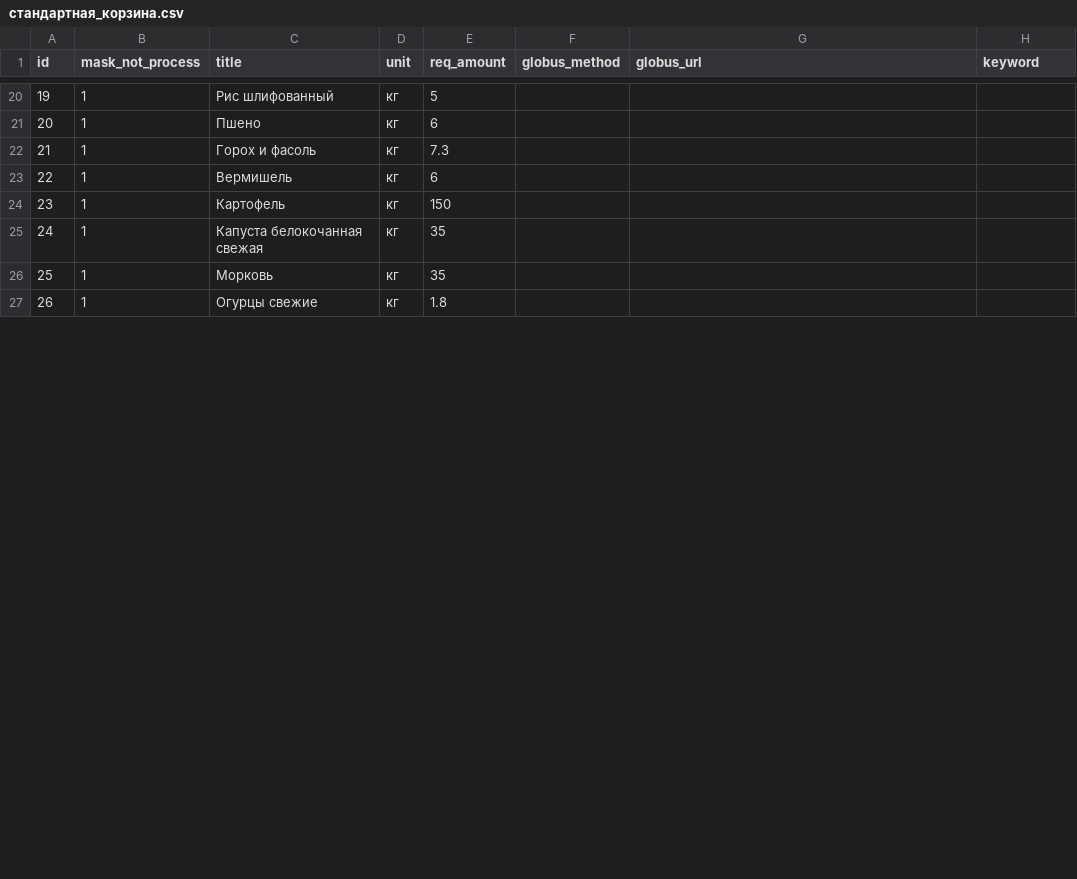
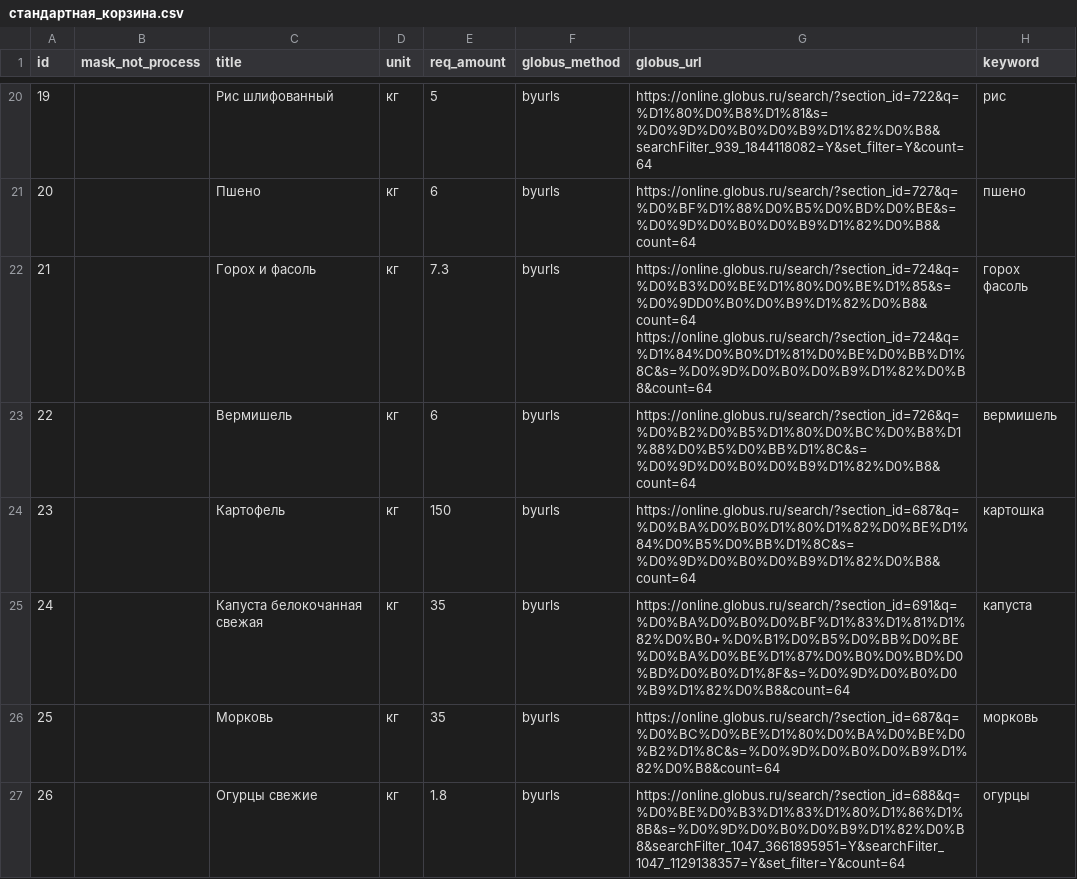
Before and after one commit to celidos/ANE, a CSV file: ane_prototype/стандартная_корзина.csv, drawn as a sheet; only a part is shown, gaps mark what is left out; the diff covers the shown part only.

```diff
--- a/ane_prototype/стандартная_корзина.csv
+++ b/ane_prototype/стандартная_корзина.csv
@@ -20,8 +20,8 @@ id	mask_not_process	title	unit	req_amount	globus_method	globus_url	keyword
-19	1	Рис шлифованный	кг	5			
-20	1	Пшено	кг	6			
-21	1	Горох и фасоль	кг	7.3			
-22	1	Вермишель	кг	6			
-23	1	Картофель	кг	150			
-24	1	Капуста белокочанная свежая	кг	35			
-25	1	Морковь	кг	35			
-26	1	Огурцы свежие	кг	1.8			
+19		Рис шлифованный	кг	5	byurls	https://online.globus.ru/search/?section_id=722&q=%D1%80%D0%B8%D1%81&s=%D0%9D%D0%B0%D0%B9%D1%82%D0%B8&searchFilter_939_1844118082=Y&set_filter=Y&count=64	рис
+20		Пшено	кг	6	byurls	https://online.globus.ru/search/?section_id=727&q=%D0%BF%D1%88%D0%B5%D0%BD%D0%BE&s=%D0%9D%D0%B0%D0%B9%D1%82%D0%B8&count=64	пшено
+21		Горох и фасоль	кг	7.3	byurls	https://online.globus.ru/search/?section_id=724&q=%D0%B3%D0%BE%D1%80%D0%BE%D1%85&s=%D0%9DD0%B0%D0%B9%D1%82%D0%B8&count=64 https://online.globus.ru/search/?section_id=724&q=%D1%84%D0%B0%D1%81%D0%BE%D0%BB%D1%8C&s=%D0%9D%D0%B0%D0%B9%D1%82%D0%B8&count=64	горох фасоль
+22		Вермишель	кг	6	byurls	https://online.globus.ru/search/?section_id=726&q=%D0%B2%D0%B5%D1%80%D0%BC%D0%B8%D1%88%D0%B5%D0%BB%D1%8C&s=%D0%9D%D0%B0%D0%B9%D1%82%D0%B8&count=64	вермишель
+23		Картофель	кг	150	byurls	https://online.globus.ru/search/?section_id=687&q=%D0%BA%D0%B0%D1%80%D1%82%D0%BE%D1%84%D0%B5%D0%BB%D1%8C&s=%D0%9D%D0%B0%D0%B9%D1%82%D0%B8&count=64	картошка
+24		Капуста белокочанная свежая	кг	35	byurls	https://online.globus.ru/search/?section_id=691&q=%D0%BA%D0%B0%D0%BF%D1%83%D1%81%D1%82%D0%B0+%D0%B1%D0%B5%D0%BB%D0%BE%D0%BA%D0%BE%D1%87%D0%B0%D0%BD%D0%BD%D0%B0%D1%8F&s=%D0%9D%D0%B0%D0%B9%D1%82%D0%B8&count=64	капуста
+25		Морковь	кг	35	byurls	https://online.globus.ru/search/?section_id=687&q=%D0%BC%D0%BE%D1%80%D0%BA%D0%BE%D0%B2%D1%8C&s=%D0%9D%D0%B0%D0%B9%D1%82%D0%B8&count=64	морковь
+26		Огурцы свежие	кг	1.8	byurls	https://online.globus.ru/search/?section_id=688&q=%D0%BE%D0%B3%D1%83%D1%80%D1%86%D1%8B&s=%D0%9D%D0%B0%D0%B9%D1%82%D0%B8&searchFilter_1047_3661895951=Y&searchFilter_1047_1129138357=Y&set_filter=Y&count=64	огурцы
```
Also changed, not shown: 81 edited cells elsewhere in this file, 6 other files.
